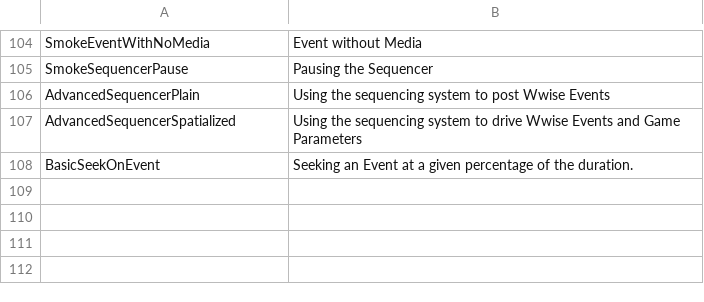
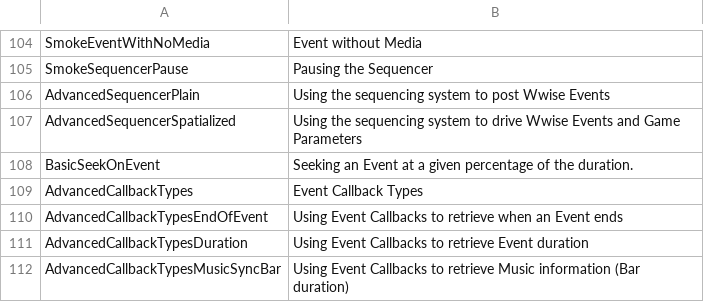
Before and after one commit to audiokinetic/Gyms, a CSV file: Unreal/Content/MainMenu/GymNames.csv, drawn as a sheet; only a part is shown, gaps mark what is left out; the diff names each change by its address in the sheet, - before the commit and + after, or states it on an @@ line.

Commit message:
WG-79401 - Add Callback Gyms (Unreal)
Change-Id: Ia18aed77f2b0cf2c9b2987d1339b7e73299a1e83
(cherry picked from commit c6312fc04d845c2472cabafaae96aa7893b1e6de)

```diff
--- a/Unreal/Content/MainMenu/GymNames.csv
+++ b/Unreal/Content/MainMenu/GymNames.csv
+row 109: AdvancedCallbackTypes | Event Callback Types
+row 110: AdvancedCallbackTypesEndOfEvent | Using Event Callbacks to retrieve when an Event ends
+row 111: AdvancedCallbackTypesDuration | Using Event Callbacks to retrieve Event duration
+row 112: AdvancedCallbackTypesMusicSyncBar | Using Event Callbacks to retrieve Music information (Bar duration)
```
Also changed, not shown: 5 other files.
